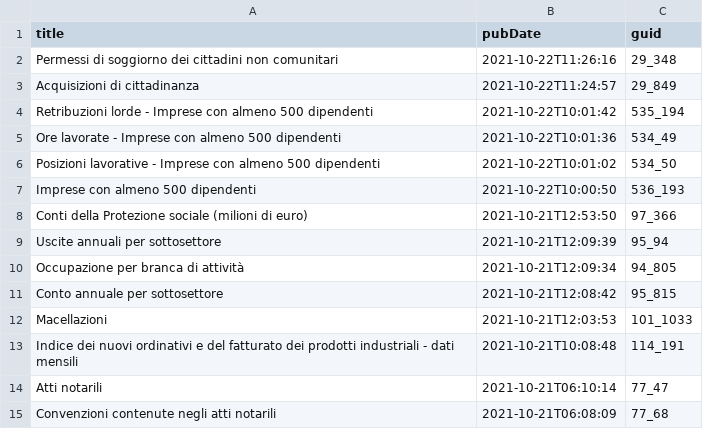
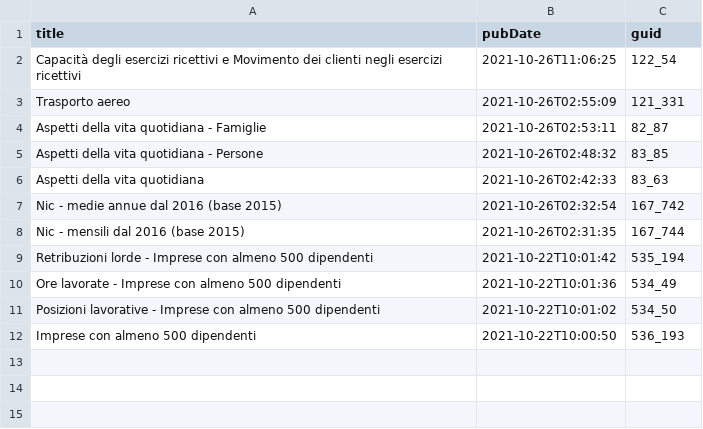
Before and after one commit to ondata/guida-api-istat, a CSV file: risorse/aggiornamenti.csv, drawn as a sheet; removed rows and columns are numbered as before the commit, all else as after; the diff names each change by its address in the sheet, - before the commit and + after, or states it on an @@ line.

```diff
--- a/risorse/aggiornamenti.csv
+++ b/risorse/aggiornamenti.csv
-row 2: Permessi di soggiorno dei cittadini non comunitari | 2021-10-22T11:26:16 | 29_348
-row 3: Acquisizioni di cittadinanza | 2021-10-22T11:24:57 | 29_849
+row 2: Capacità degli esercizi ricettivi e Movimento dei clienti negli esercizi ricettivi | 2021-10-26T11:06:25 | 122_54
+row 3: Trasporto aereo | 2021-10-26T02:55:09 | 121_331
+row 4: Aspetti della vita quotidiana - Famiglie | 2021-10-26T02:53:11 | 82_87
+row 5: Aspetti della vita quotidiana - Persone | 2021-10-26T02:48:32 | 83_85
+row 6: Aspetti della vita quotidiana | 2021-10-26T02:42:33 | 83_63
+row 7: Nic - medie annue dal 2016 (base 2015) | 2021-10-26T02:32:54 | 167_742
+row 8: Nic - mensili dal 2016 (base 2015) | 2021-10-26T02:31:35 | 167_744
-row 8: Conti della Protezione sociale (milioni di euro) | 2021-10-21T12:53:50 | 97_366
-row 9: Uscite annuali per sottosettore | 2021-10-21T12:09:39 | 95_94
-row 10: Occupazione per branca di attività | 2021-10-21T12:09:34 | 94_805
-row 11: Conto annuale per sottosettore | 2021-10-21T12:08:42 | 95_815
-row 12: Macellazioni | 2021-10-21T12:03:53 | 101_1033
-row 13: Indice dei nuovi ordinativi e del fatturato dei prodotti industriali - dati mensili | 2021-10-21T10:08:48 | 114_191
-row 14: Atti notarili | 2021-10-21T06:10:14 | 77_47
-row 15: Convenzioni contenute negli atti notarili | 2021-10-21T06:08:09 | 77_68
```
Also changed, not shown: 1 other file.
